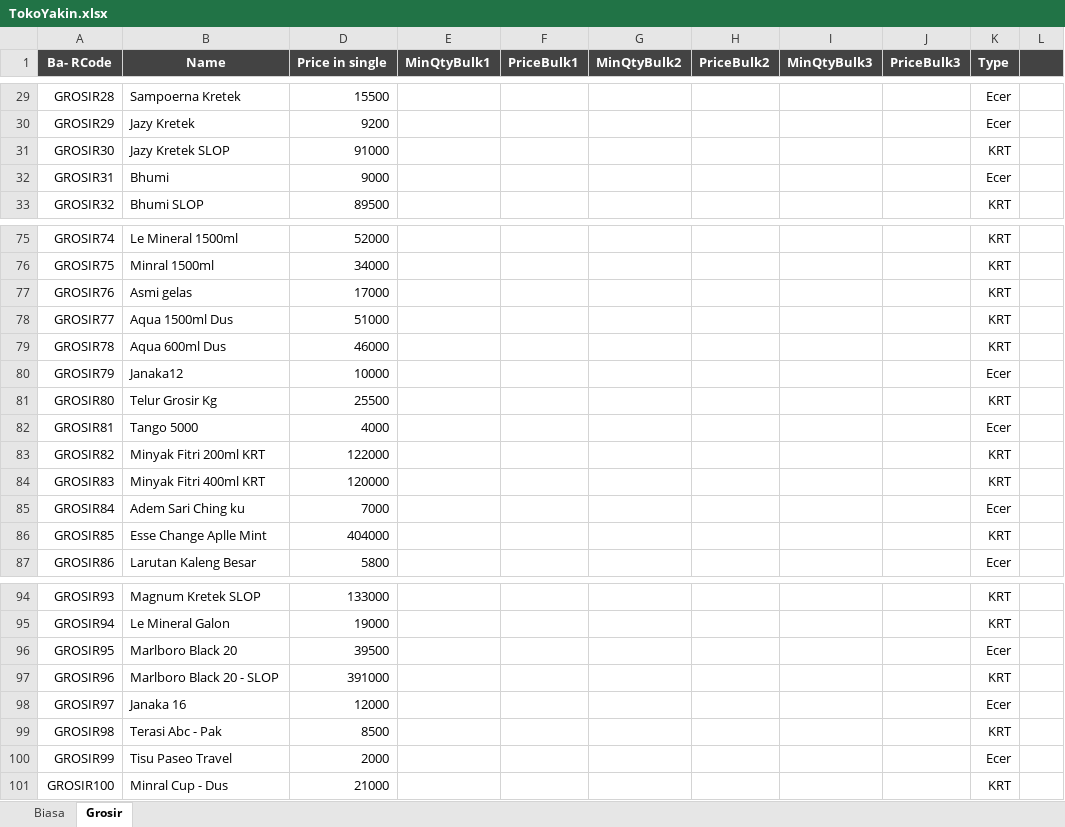
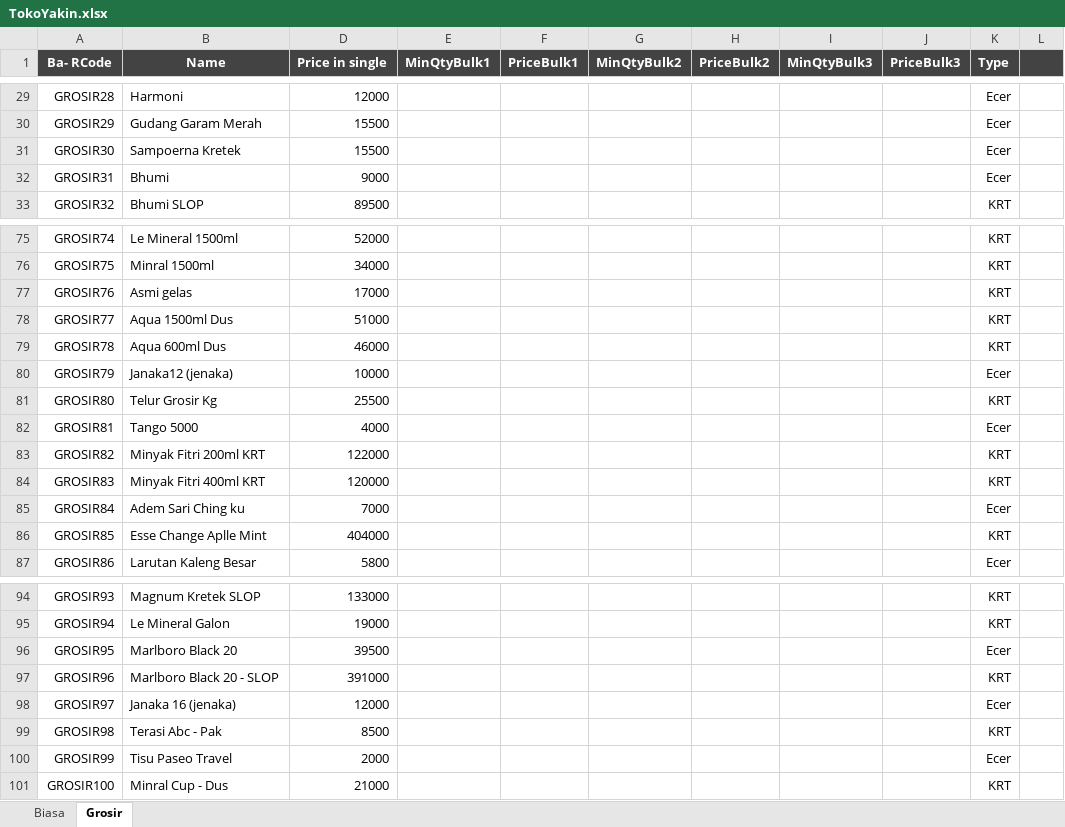
Before and after one commit to rudiath95/toko-yakin, an Excel workbook: TokoYakin.xlsx, sheet Grosir, drawn as a sheet; only a part is shown, gaps mark what is left out; values as stored, in another font and other column widths than the file's, no borders; charts and pictures and conditional formats not drawn; the diff covers the shown part only; the diff names each change by its address in the sheet, - before the commit and + after, or states it on an @@ line.

```diff
--- a/TokoYakin.xlsx (sheet Grosir)
+++ b/TokoYakin.xlsx (sheet Grosir)
-B29 (Name): Sampoerna Kretek
+B29 (Name): Harmoni
-D29 (Price in single): 15500
+D29 (Price in single): 12000
-B30 (Name): Jazy Kretek
+B30 (Name): Gudang Garam Merah
-D30 (Price in single): 9200
+D30 (Price in single): 15500
-B31 (Name): Jazy Kretek SLOP
+B31 (Name): Sampoerna Kretek
-D31 (Price in single): 91000
+D31 (Price in single): 15500
-K31 (Type): KRT
+K31 (Type): Ecer
-B80 (Name): Janaka12
+B80 (Name): Janaka12 (jenaka)
-B98 (Name): Janaka 16
+B98 (Name): Janaka 16 (jenaka)
```
Also changed, not shown: 31 edited cells elsewhere in this sheet.
